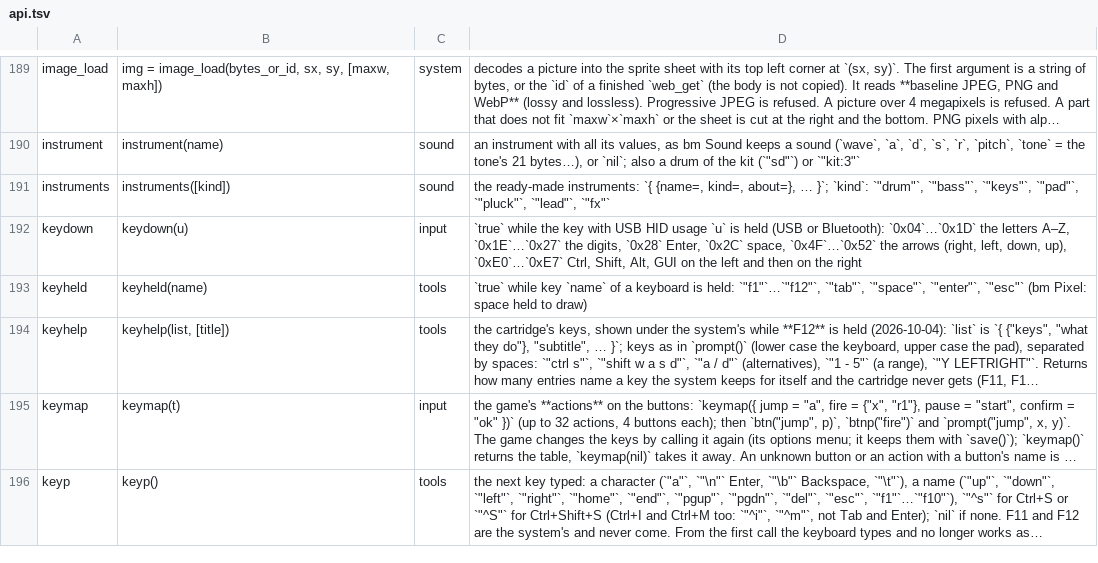
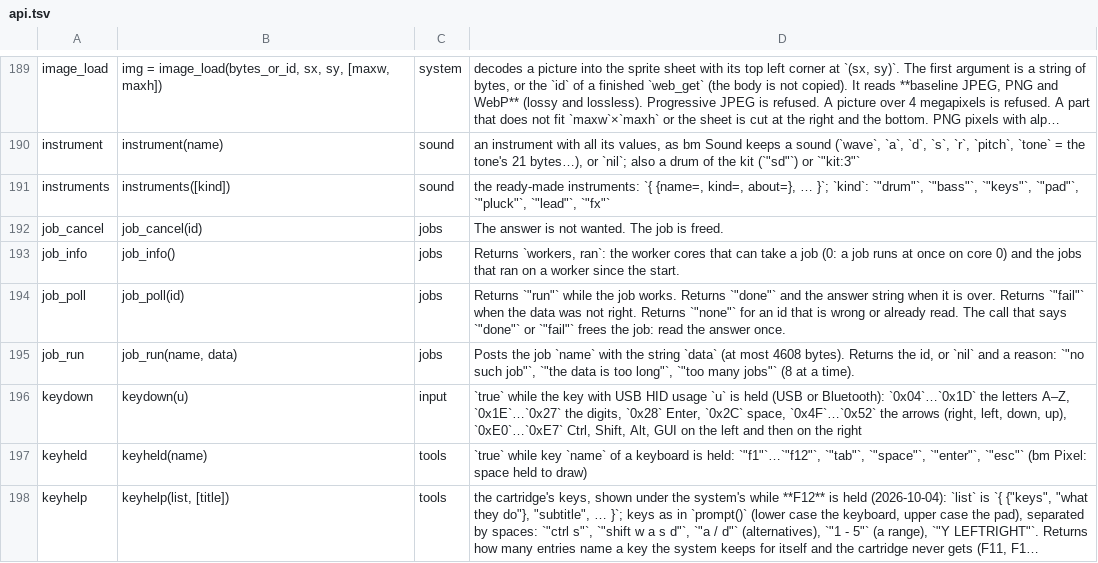
Before and after one commit to f-accomando/bm, a TSV file: src/ai/api.tsv, drawn as a sheet; only a part is shown, gaps mark what is left out; the shorter side is filled out with more unchanged rows; long unchanged cells end in …; the diff names each change by its address in the sheet, - before the commit and + after, or states it on an @@ line.

Commit message:
Games: pure jobs on the worker cores (job_run, job_poll, job_cancel, job_info): grid_path (A*) and grid_flood; the same answer on the Pi and the host; V2

```diff
--- a/src/ai/api.tsv
+++ b/src/ai/api.tsv
+row 192: job_cancel | job_cancel(id) | jobs | The answer is not wanted. The job is freed.
+row 193: job_info | job_info() | jobs | Returns `workers, ran`: the worker cores that can take a job (0: a job runs at once on core 0) and the jobs that ran on a worker since the start.
+row 194: job_poll | job_poll(id) | jobs | Returns `"run"` while the job works. Returns `"done"` and the answer string when it is over. Returns `"fail"` when the data was not right. Returns `"none"` for an id that is wrong or already read. The call that says `"done"` or `"fail"` frees the job: read the answer once.
+row 195: job_run | job_run(name, data) | jobs | Posts the job `name` with the string `data` (at most 4608 bytes). Returns the id, or `nil` and a reason: `"no such job"`, `"the data is too long"`, `"too many jobs"` (8 at a time).
```
Also changed, not shown: 17 other files.
